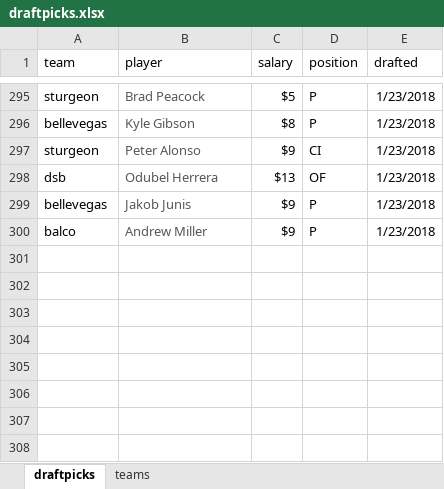
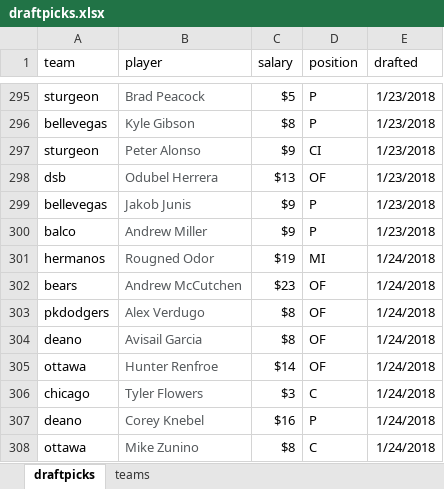
Before and after one commit to seanwllms/Fantasy2020, an Excel workbook: draftpicks.xlsx, sheet draftpicks, drawn as a sheet; only a part is shown, gaps mark what is left out; values as stored, in another font and other column widths than the file's, no borders; the diff names each change by its address in the sheet, - before the commit and + after, or states it on an @@ line.

Commit message:
More draft picks, added fans and thebat and new depth charts

```diff
--- a/draftpicks.xlsx (sheet draftpicks)
+++ b/draftpicks.xlsx (sheet draftpicks)
+row 301: hermanos | Rougned Odor | $19 | MI | 1/24/2018
+row 302: bears | Andrew McCutchen | $23 | OF | 1/24/2018
+row 303: pkdodgers | Alex Verdugo | $8 | OF | 1/24/2018
+row 304: deano | Avisail Garcia | $8 | OF | 1/24/2018
+row 305: ottawa | Hunter Renfroe | $14 | OF | 1/24/2018
+row 306: chicago | Tyler Flowers | $3 | C | 1/24/2018
+row 307: deano | Corey Knebel | $16 | P | 1/24/2018
+row 308: ottawa | Mike Zunino | $8 | C | 1/24/2018
```
Also changed, not shown: replacement/replacement_hitters.xlsx, 46 other files.
